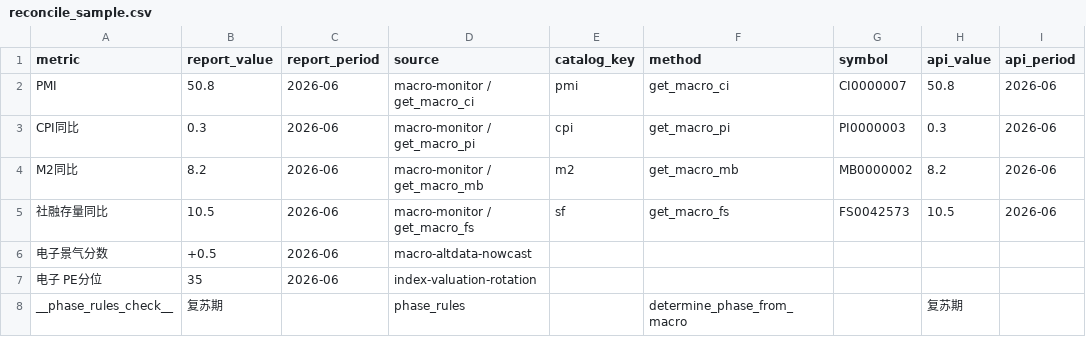
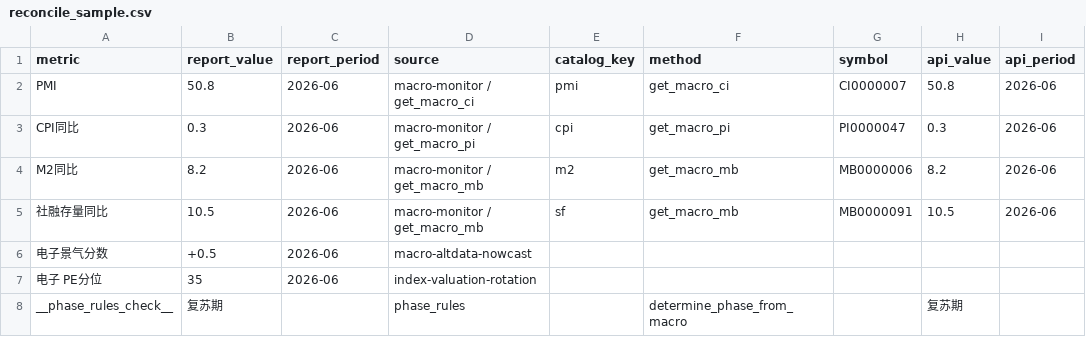
Before and after one commit to quantskills/agent-macro-driven-rotation, a CSV file: reports/samples/reconcile_sample.csv, drawn as a sheet; only a part is shown; the diff names each change by its address in the sheet, - before the commit and + after, or states it on an @@ line.

```diff
--- a/reports/samples/reconcile_sample.csv
+++ b/reports/samples/reconcile_sample.csv
-G3 (symbol): PI0000003
+G3 (symbol): PI0000047
-G4 (symbol): MB0000002
+G4 (symbol): MB0000006
-D5 (source): macro-monitor / get_macro_fs
+D5 (source): macro-monitor / get_macro_mb
-F5 (method): get_macro_fs
+F5 (method): get_macro_mb
-G5 (symbol): FS0042573
+G5 (symbol): MB0000091
```
Also changed, not shown: reports/samples/export/macro.csv, reports/samples/export/prosperity.csv, 14 other files.
